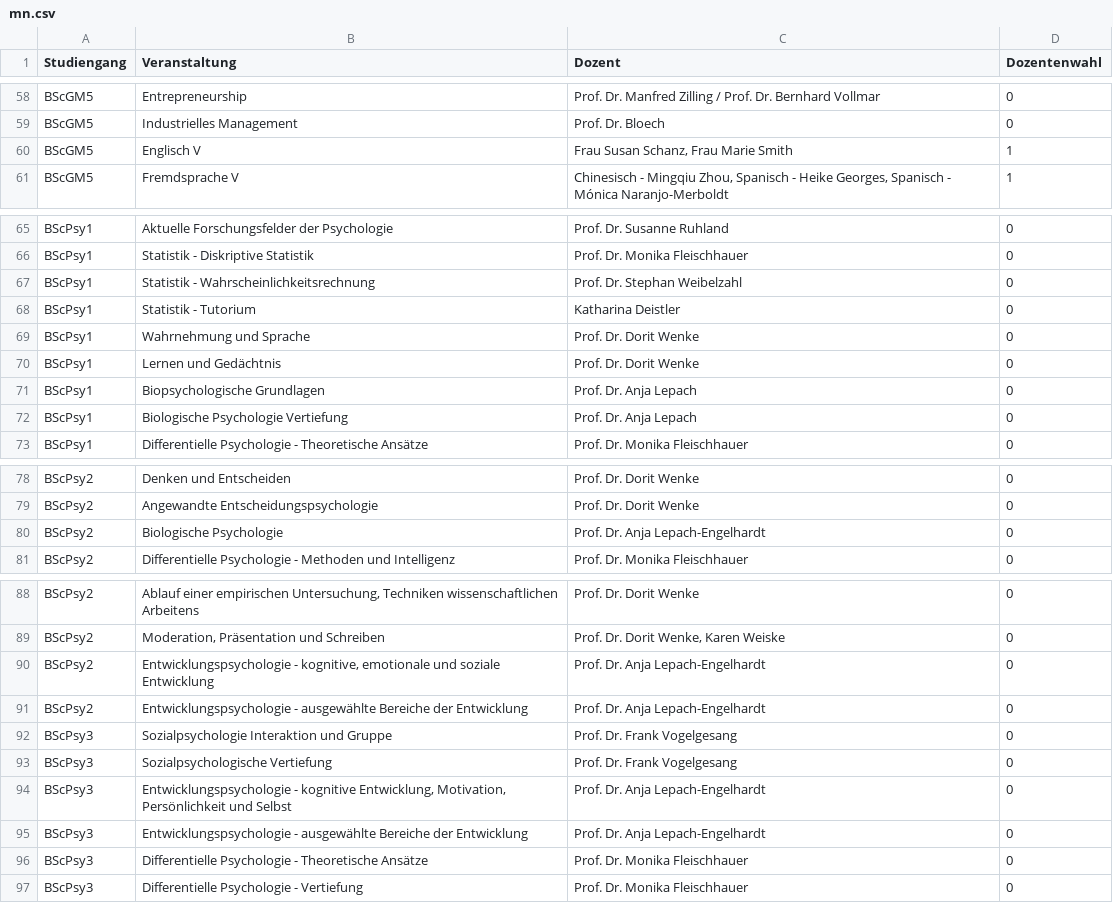
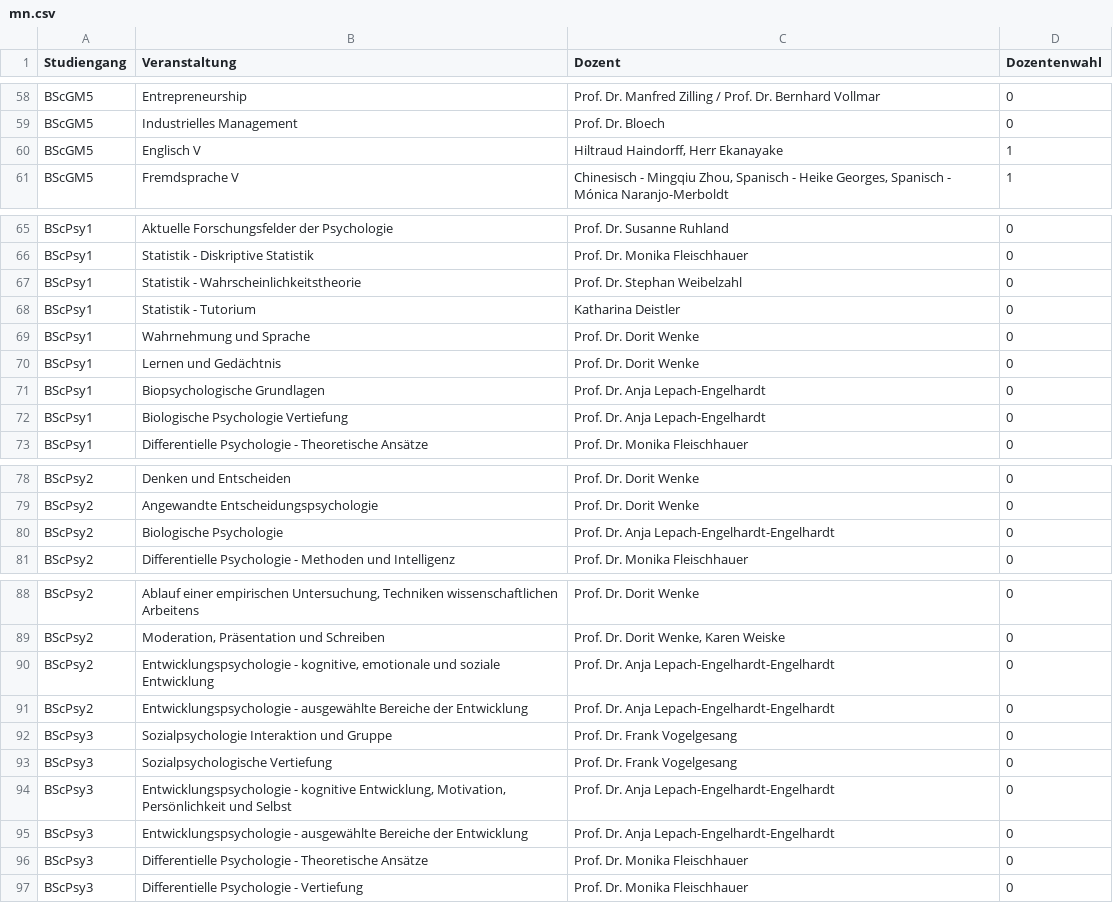
Before and after one commit to weibelzahl/Vorlesungsevaluation, a CSV file: mn.csv, drawn as a sheet; only a part is shown, gaps mark what is left out; the diff covers the shown part only.

```diff
--- a/mn.csv
+++ b/mn.csv
@@ -59,3 +59,3 @@ BScGM5;Entrepreneurship;Prof. Dr. Manfred Zilling / Prof. Dr. Bernhard Vollmar;0
 BScGM5;Industrielles Management;Prof. Dr. Bloech;0
-BScGM5;Englisch V;Frau Susan Schanz, Frau Marie Smith;1
+BScGM5;Englisch V;Hiltraud Haindorff, Herr Ekanayake;1
 BScGM5;Fremdsprache V;Chinesisch - Mingqiu Zhou, Spanisch - Heike Georges, Spanisch - Mónica Naranjo-Merboldt;1
@@ -66,3 +66,3 @@ BScPsy1;Aktuelle Forschungsfelder der Psychologie;Prof. Dr. Susanne Ruhland;0
 BScPsy1;Statistik - Diskriptive Statistik;Prof. Dr. Monika Fleischhauer;0
-BScPsy1;Statistik - Wahrscheinlichkeitsrechnung;Prof. Dr. Stephan Weibelzahl;0
+BScPsy1;Statistik - Wahrscheinlichkeitstheorie;Prof. Dr. Stephan Weibelzahl;0
 BScPsy1;Statistik - Tutorium;Katharina Deistler;0
@@ -70,4 +70,4 @@ BScPsy1;Wahrnehmung und Sprache;Prof. Dr. Dorit Wenke;0
 BScPsy1;Lernen und Gedächtnis;Prof. Dr. Dorit Wenke;0
-BScPsy1;Biopsychologische Grundlagen;Prof. Dr. Anja Lepach;0
-BScPsy1;Biologische Psychologie Vertiefung;Prof. Dr. Anja Lepach;0
+BScPsy1;Biopsychologische Grundlagen;Prof. Dr. Anja Lepach-Engelhardt;0
+BScPsy1;Biologische Psychologie Vertiefung;Prof. Dr. Anja Lepach-Engelhardt;0
 BScPsy1;Differentielle Psychologie - Theoretische Ansätze;Prof. Dr. Monika Fleischhauer;0
@@ -79,3 +79,3 @@ BScPsy2;Denken und Entscheiden;Prof. Dr. Dorit Wenke;0
 BScPsy2;Angewandte Entscheidungspsychologie;Prof. Dr. Dorit Wenke;0
-BScPsy2;Biologische Psychologie;Prof. Dr. Anja Lepach-Engelhardt;0
+BScPsy2;Biologische Psychologie;Prof. Dr. Anja Lepach-Engelhardt-Engelhardt;0
 BScPsy2;Differentielle Psychologie - Methoden und Intelligenz;Prof. Dr. Monika Fleischhauer;0
@@ -89,8 +89,8 @@ BScPsy2;Ablauf einer empirischen Untersuchung, Techniken wissenschaftlichen Arbe
 BScPsy2;Moderation, Präsentation und Schreiben;Prof. Dr. Dorit Wenke, Karen Weiske;0
-BScPsy2;Entwicklungspsychologie - kognitive, emotionale und soziale Entwicklung;Prof. Dr. Anja Lepach-Engelhardt;0
-BScPsy2;Entwicklungspsychologie - ausgewählte Bereiche der Entwicklung;Prof. Dr. Anja Lepach-Engelhardt;0
+BScPsy2;Entwicklungspsychologie - kognitive, emotionale und soziale Entwicklung;Prof. Dr. Anja Lepach-Engelhardt-Engelhardt;0
+BScPsy2;Entwicklungspsychologie - ausgewählte Bereiche der Entwicklung;Prof. Dr. Anja Lepach-Engelhardt-Engelhardt;0
 BScPsy3;Sozialpsychologie Interaktion und Gruppe;Prof. Dr. Frank Vogelgesang;0
 BScPsy3;Sozialpsychologische Vertiefung;Prof. Dr. Frank Vogelgesang;0
-BScPsy3;Entwicklungspsychologie - kognitive Entwicklung, Motivation, Persönlichkeit und Selbst;Prof. Dr. Anja Lepach-Engelhardt;0
-BScPsy3;Entwicklungspsychologie - ausgewählte Bereiche der Entwicklung;Prof. Dr. Anja Lepach-Engelhardt;0
+BScPsy3;Entwicklungspsychologie - kognitive Entwicklung, Motivation, Persönlichkeit und Selbst;Prof. Dr. Anja Lepach-Engelhardt-Engelhardt;0
+BScPsy3;Entwicklungspsychologie - ausgewählte Bereiche der Entwicklung;Prof. Dr. Anja Lepach-Engelhardt-Engelhardt;0
 BScPsy3;Differentielle Psychologie - Theoretische Ansätze;Prof. Dr. Monika Fleischhauer;0
```
Also changed, not shown: 2 added rows, 2 removed rows and 10 edited cells elsewhere in this file, cover_title.csv, itemlevels.csv, 2 other files.
